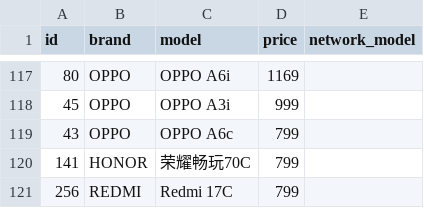
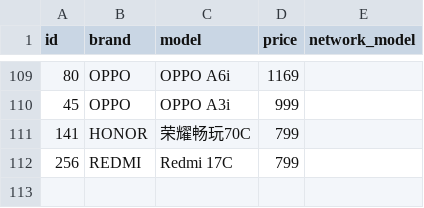
Before and after one commit to unfar/phone-selector, a CSV file: data/network_model_fill.csv, drawn as a sheet; only a part is shown, gaps mark what is left out; the diff covers the shown part only.

Commit message:
data: 再补 9 款 Kalvo 别名入网型号
- Magic8 Pro / 荣耀500 / X80 Pro Max
- Xiaomi 17T / Redmi K90 Ultra
- 一加 Turbo 6 / realme GT Neo6 / OPPO A6c
- Galaxy Z Flip7 FE
仅写入页面「别名」字段有明确型号码的条目。

```diff
--- a/data/network_model_fill.csv
+++ b/data/network_model_fill.csv
@@ -118,3 +110,2 @@ id,brand,model,price,network_model
 45,OPPO,"OPPO A3i",999,
-43,OPPO,"OPPO A6c",799,
 141,HONOR,"荣耀畅玩70C",799,
```
Also changed, not shown: 8 removed rows elsewhere in this file, 6 other files.
